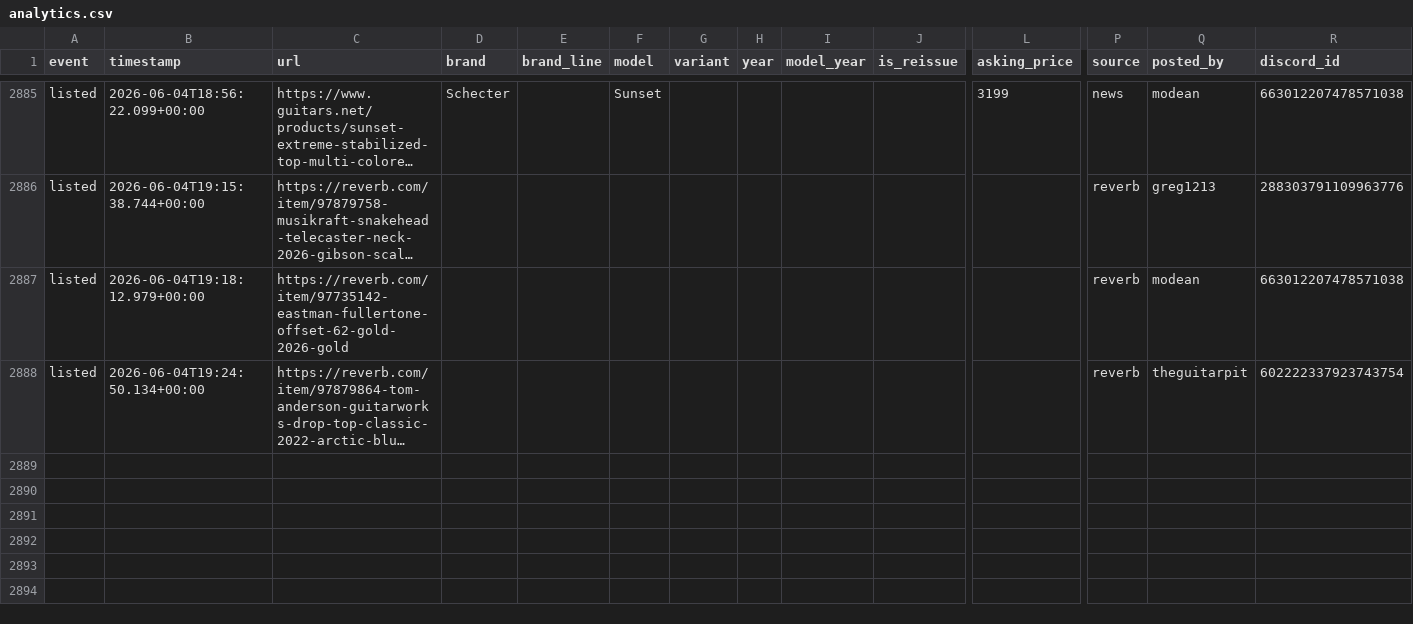
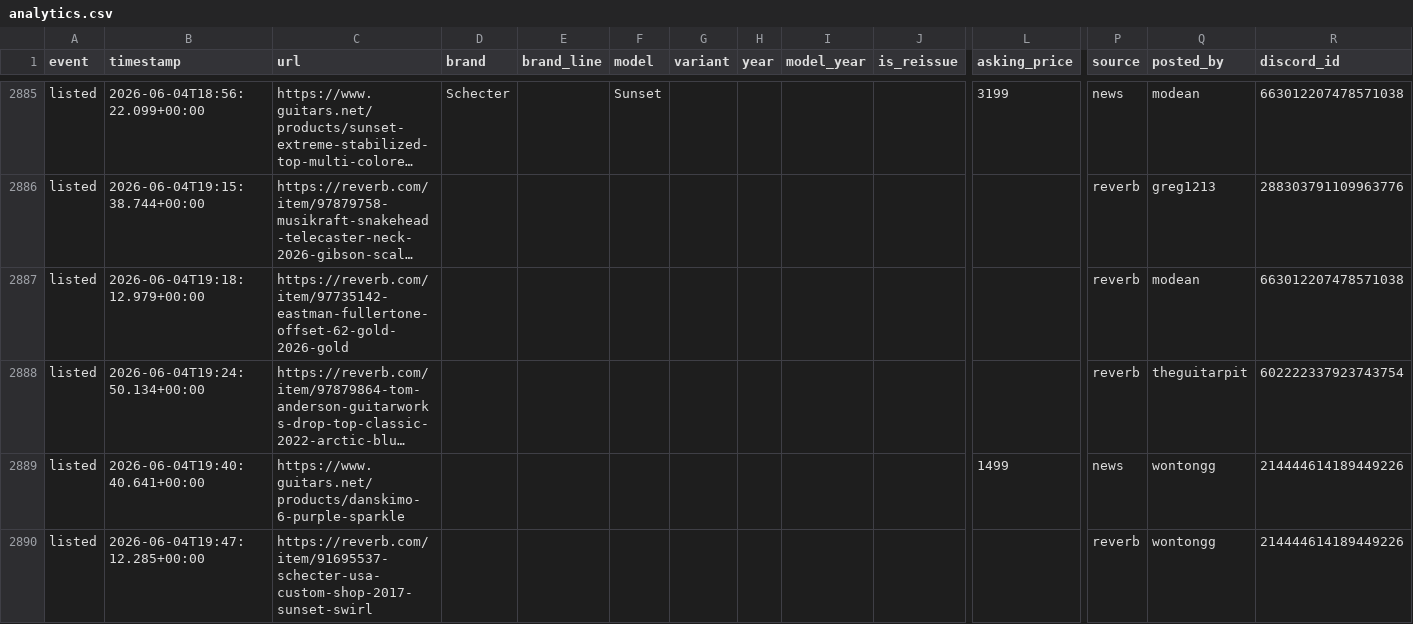
Before and after one commit to SrsRamifications/guitar-pit-data, a CSV file: analytics.csv, drawn as a sheet; only a part is shown, gaps mark what is left out; long unchanged cells end in …; rows hold the shown columns only; the diff names each change by its address in the sheet, - before the commit and + after, or states it on an @@ line.

Commit message:
📸 Snapshot: 2889 event(s) [skip ci]

```diff
--- a/analytics.csv
+++ b/analytics.csv
+row 2889: listed | 2026-06-04T19:40:40.641+00:00 | https://www.guitars.net/products/danskimo-6-purple-sparkle |  |  |  |  |  |  |  | 1499 | news | wontongg | 214444614189449226
+row 2890: listed | 2026-06-04T19:47:12.285+00:00 | https://reverb.com/item/91695537-schecter-usa-custom-shop-2017-sunset-swirl |  |  |  |  |  |  |  |  | reverb | wontongg | 214444614189449226
```
